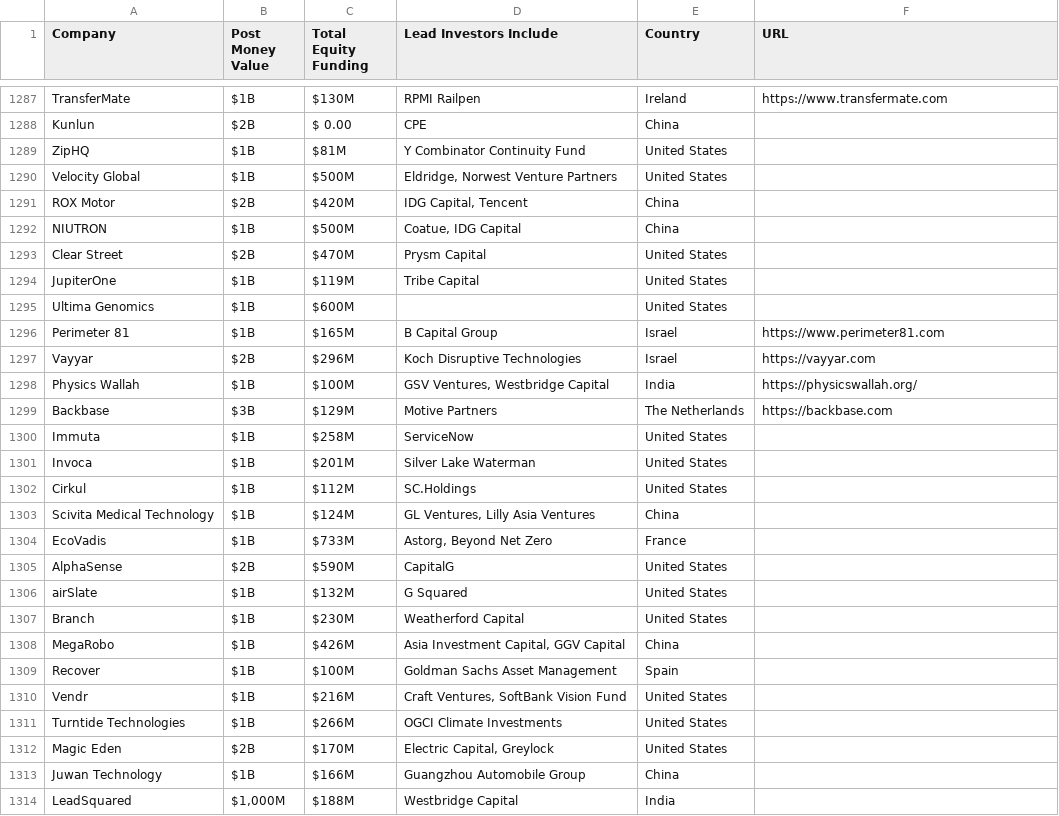
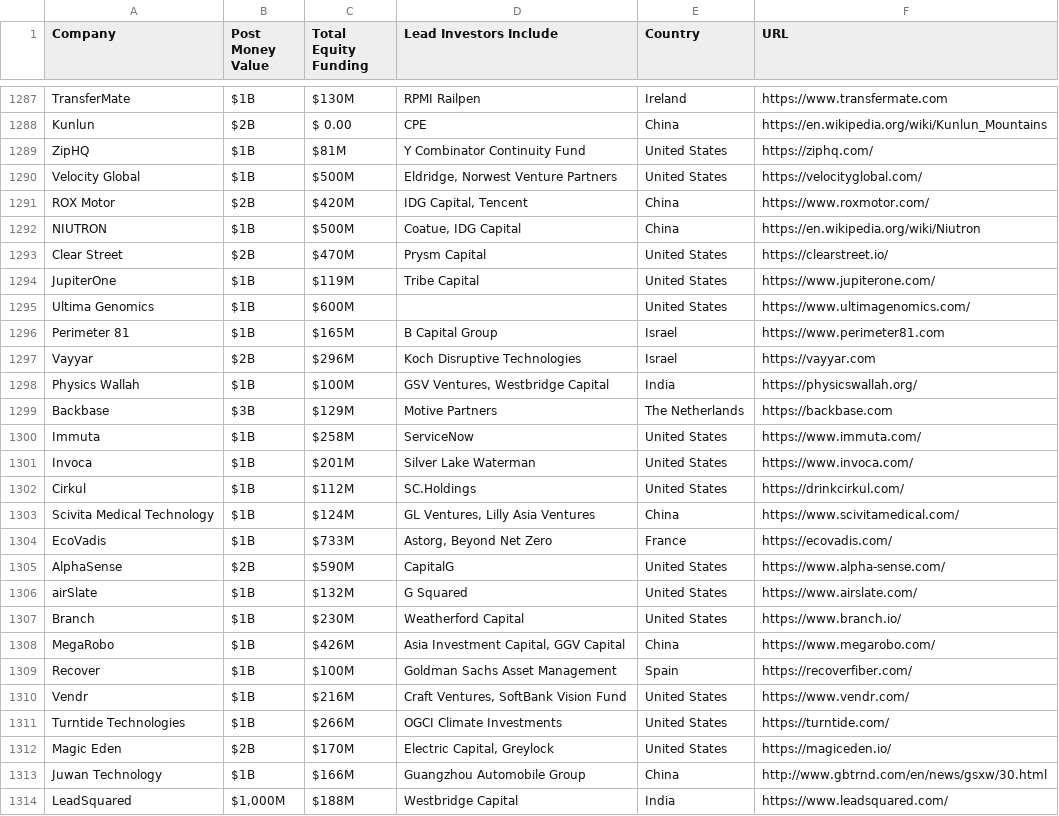
Before and after one commit to SearchSyndicate/DataMiners, a CSV file: data/unicorn-company-list-with_URLs.csv, drawn as a sheet; only a part is shown, gaps mark what is left out; the diff covers the shown part only; the diff names each change by its address in the sheet, - before the commit and + after, or states it on an @@ line.

```diff
--- a/data/unicorn-company-list-with_URLs.csv
+++ b/data/unicorn-company-list-with_URLs.csv
-F1288 (URL): (empty)
+F1288 (URL): https://en.wikipedia.org/wiki/Kunlun_Mountains
-F1289 (URL): (empty)
+F1289 (URL): https://ziphq.com/
-F1290 (URL): (empty)
+F1290 (URL): https://velocityglobal.com/
-F1291 (URL): (empty)
+F1291 (URL): https://www.roxmotor.com/
-F1292 (URL): (empty)
+F1292 (URL): https://en.wikipedia.org/wiki/Niutron
-F1293 (URL): (empty)
+F1293 (URL): https://clearstreet.io/
-F1294 (URL): (empty)
+F1294 (URL): https://www.jupiterone.com/
-F1295 (URL): (empty)
+F1295 (URL): https://www.ultimagenomics.com/
-F1300 (URL): (empty)
+F1300 (URL): https://www.immuta.com/
-F1301 (URL): (empty)
+F1301 (URL): https://www.invoca.com/
-F1302 (URL): (empty)
+F1302 (URL): https://drinkcirkul.com/
-F1303 (URL): (empty)
+F1303 (URL): https://www.scivitamedical.com/
-F1304 (URL): (empty)
+F1304 (URL): https://ecovadis.com/
-F1305 (URL): (empty)
+F1305 (URL): https://www.alpha-sense.com/
-F1306 (URL): (empty)
+F1306 (URL): https://www.airslate.com/
-F1307 (URL): (empty)
+F1307 (URL): https://www.branch.io/
-F1308 (URL): (empty)
+F1308 (URL): https://www.megarobo.com/
-F1309 (URL): (empty)
+F1309 (URL): https://recoverfiber.com/
-F1310 (URL): (empty)
+F1310 (URL): https://www.vendr.com/
-F1311 (URL): (empty)
+F1311 (URL): https://turntide.com/
-F1312 (URL): (empty)
+F1312 (URL): https://magiceden.io/
-F1313 (URL): (empty)
+F1313 (URL): http://www.gbtrnd.com/en/news/gsxw/30.html
-F1314 (URL): (empty)
+F1314 (URL): https://www.leadsquared.com/
```
Also changed, not shown: 82 edited cells elsewhere in this file.
